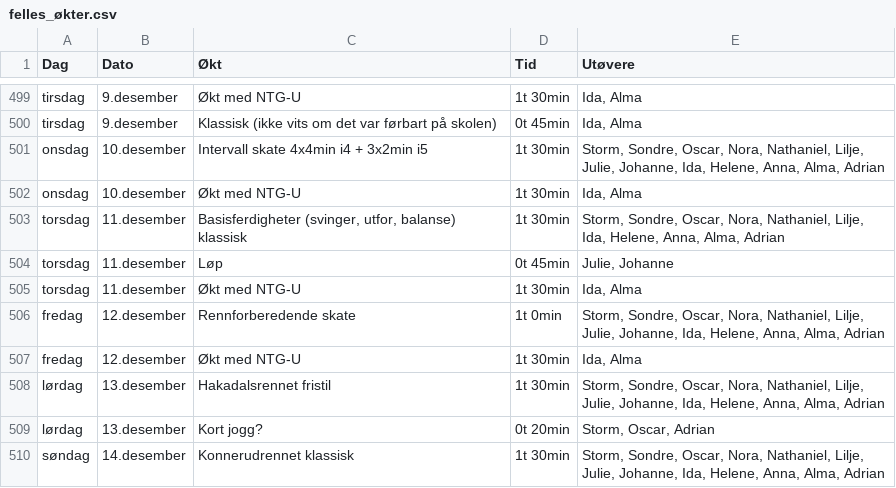
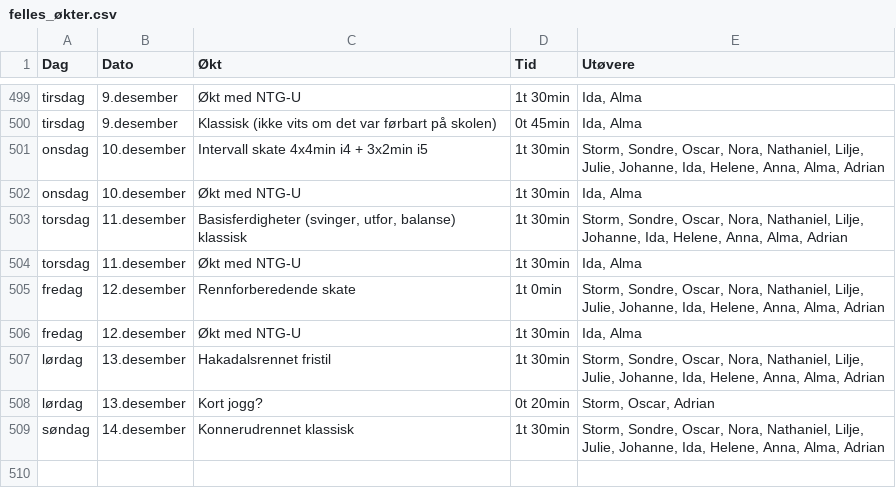
Before and after one commit to Syvbru/treningsplan, a CSV file: static/csv/felles_økter.csv, drawn as a sheet; only a part is shown, gaps mark what is left out.

Commit message:
Update felles_økter.CSV

```diff
--- a/static/csv/felles_økter.csv
+++ b/static/csv/felles_økter.csv
@@ -502,4 +502,3 @@
 "onsdag","10.desember","Økt med NTG-U","1t 30min","Ida, Alma"
-"torsdag","11.desember","Basisferdigheter (svinger, utfor, balanse) klassisk","1t 30min","Storm, Sondre, Oscar, Nora, Nathaniel, Lilje, Ida, Helene, Anna, Alma, Adrian"
-"torsdag","11.desember","Løp","0t 45min","Julie, Johanne"
+"torsdag","11.desember","Basisferdigheter (svinger, utfor, balanse) klassisk","1t 30min","Storm, Sondre, Oscar, Nora, Nathaniel, Lilje, Johanne, Ida, Helene, Anna, Alma, Adrian"
 "torsdag","11.desember","Økt med NTG-U","1t 30min","Ida, Alma"
```
